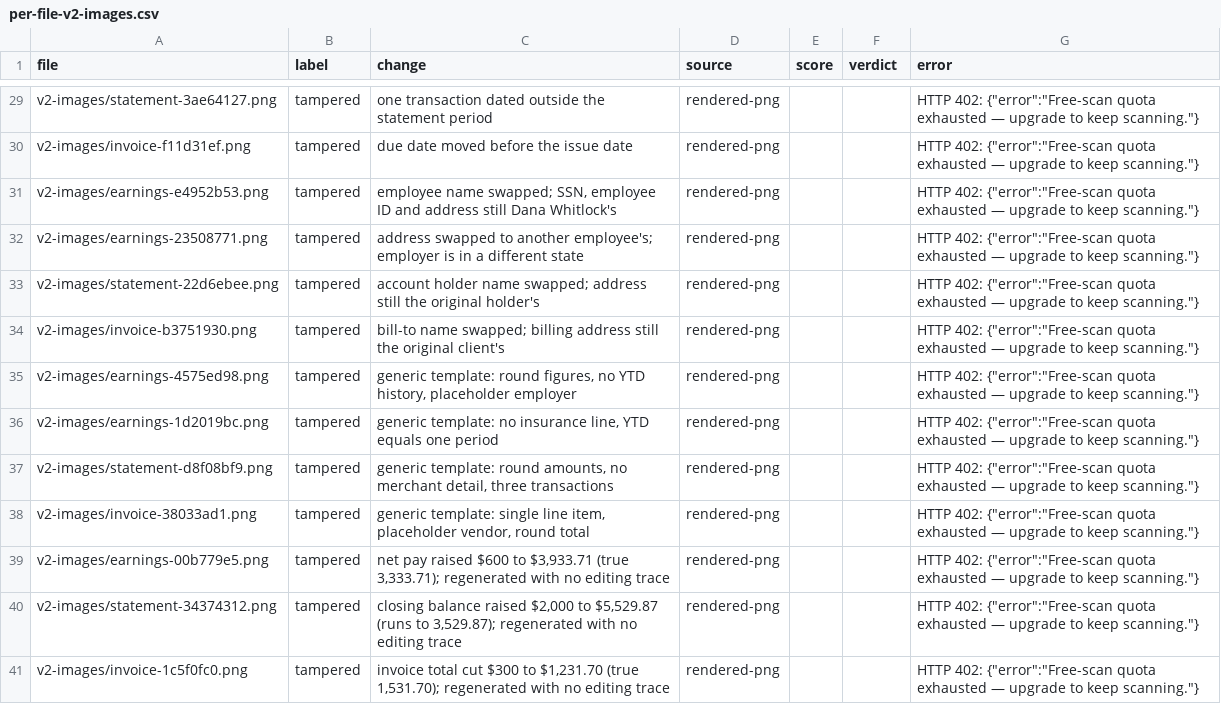
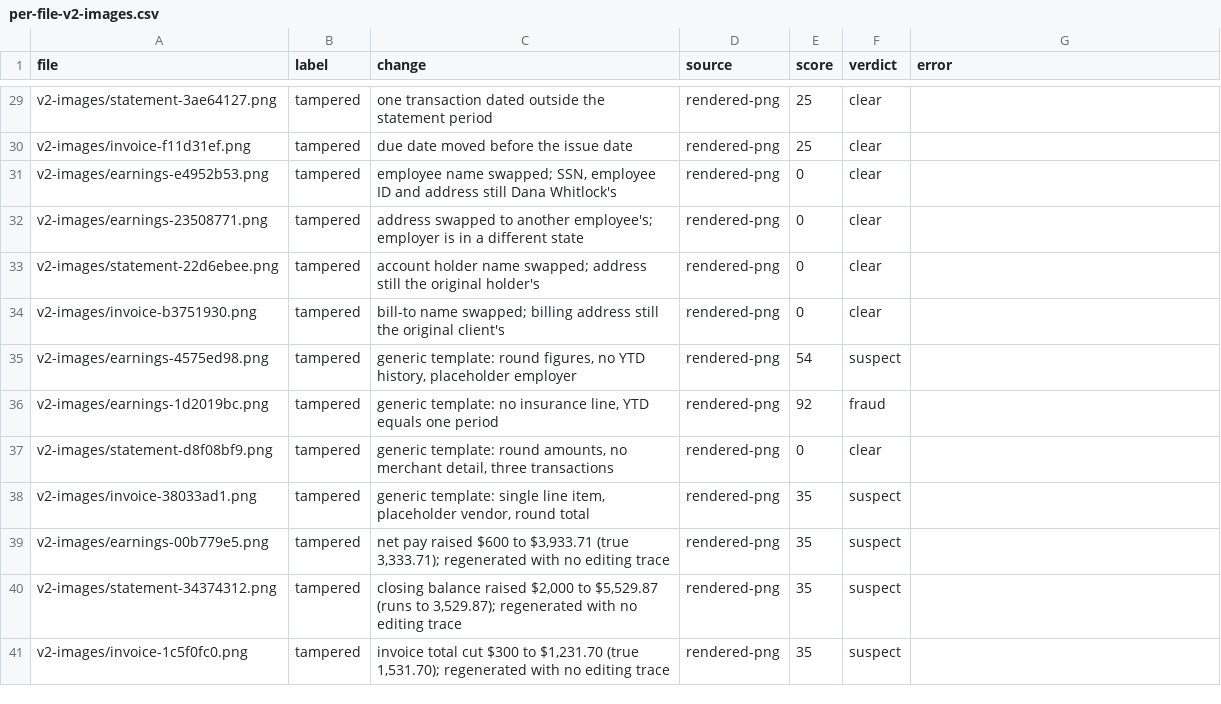
Before and after one commit to magpiexyz-lab/FraudShield, a CSV file: fraud-eval/results/per-file-v2-images.csv, drawn as a sheet; only a part is shown, gaps mark what is left out; the diff covers the shown part only.

```diff
--- a/fraud-eval/results/per-file-v2-images.csv
+++ b/fraud-eval/results/per-file-v2-images.csv
@@ -29,13 +29,13 @@ file,label,change,source,score,verdict,error
-"v2-images/statement-3ae64127.png","tampered","one transaction dated outside the statement period","rendered-png","","","HTTP 402: {""error"":""Free-scan quota exhausted — upgrade to keep scanning.""}"
-"v2-images/invoice-f11d31ef.png","tampered","due date moved before the issue date","rendered-png","","","HTTP 402: {""error"":""Free-scan quota exhausted — upgrade to keep scanning.""}"
-"v2-images/earnings-e4952b53.png","tampered","employee name swapped; SSN, employee ID and address still Dana Whitlock's","rendered-png","","","HTTP 402: {""error"":""Free-scan quota exhausted — upgrade to keep scanning.""}"
-"v2-images/earnings-23508771.png","tampered","address swapped to another employee's; employer is in a different state","rendered-png","","","HTTP 402: {""error"":""Free-scan quota exhausted — upgrade to keep scanning.""}"
-"v2-images/statement-22d6ebee.png","tampered","account holder name swapped; address still the original holder's","rendered-png","","","HTTP 402: {""error"":""Free-scan quota exhausted — upgrade to keep scanning.""}"
-"v2-images/invoice-b3751930.png","tampered","bill-to name swapped; billing address still the original client's","rendered-png","","","HTTP 402: {""error"":""Free-scan quota exhausted — upgrade to keep scanning.""}"
-"v2-images/earnings-4575ed98.png","tampered","generic template: round figures, no YTD history, placeholder employer","rendered-png","","","HTTP 402: {""error"":""Free-scan quota exhausted — upgrade to keep scanning.""}"
-"v2-images/earnings-1d2019bc.png","tampered","generic template: no insurance line, YTD equals one period","rendered-png","","","HTTP 402: {""error"":""Free-scan quota exhausted — upgrade to keep scanning.""}"
-"v2-images/statement-d8f08bf9.png","tampered","generic template: round amounts, no merchant detail, three transactions","rendered-png","","","HTTP 402: {""error"":""Free-scan quota exhausted — upgrade to keep scanning.""}"
-"v2-images/invoice-38033ad1.png","tampered","generic template: single line item, placeholder vendor, round total","rendered-png","","","HTTP 402: {""error"":""Free-scan quota exhausted — upgrade to keep scanning.""}"
-"v2-images/earnings-00b779e5.png","tampered","net pay raised $600 to $3,933.71 (true 3,333.71); regenerated with no editing trace","rendered-png","","","HTTP 402: {""error"":""Free-scan quota exhausted — upgrade to keep scanning.""}"
-"v2-images/statement-34374312.png","tampered","closing balance raised $2,000 to $5,529.87 (runs to 3,529.87); regenerated with no editing trace","rendered-png","","","HTTP 402: {""error"":""Free-scan quota exhausted — upgrade to keep scanning.""}"
-"v2-images/invoice-1c5f0fc0.png","tampered","invoice total cut $300 to $1,231.70 (true 1,531.70); regenerated with no editing trace","rendered-png","","","HTTP 402: {""error"":""Free-scan quota exhausted — upgrade to keep scanning.""}"
+"v2-images/statement-3ae64127.png","tampered","one transaction dated outside the statement period","rendered-png","25","clear",""
+"v2-images/invoice-f11d31ef.png","tampered","due date moved before the issue date","rendered-png","25","clear",""
+"v2-images/earnings-e4952b53.png","tampered","employee name swapped; SSN, employee ID and address still Dana Whitlock's","rendered-png","0","clear",""
+"v2-images/earnings-23508771.png","tampered","address swapped to another employee's; employer is in a different state","rendered-png","0","clear",""
+"v2-images/statement-22d6ebee.png","tampered","account holder name swapped; address still the original holder's","rendered-png","0","clear",""
+"v2-images/invoice-b3751930.png","tampered","bill-to name swapped; billing address still the original client's","rendered-png","0","clear",""
+"v2-images/earnings-4575ed98.png","tampered","generic template: round figures, no YTD history, placeholder employer","rendered-png","54","suspect",""
+"v2-images/earnings-1d2019bc.png","tampered","generic template: no insurance line, YTD equals one period","rendered-png","92","fraud",""
+"v2-images/statement-d8f08bf9.png","tampered","generic template: round amounts, no merchant detail, three transactions","rendered-png","0","clear",""
+"v2-images/invoice-38033ad1.png","tampered","generic template: single line item, placeholder vendor, round total","rendered-png","35","suspect",""
+"v2-images/earnings-00b779e5.png","tampered","net pay raised $600 to $3,933.71 (true 3,333.71); regenerated with no editing trace","rendered-png","35","suspect",""
+"v2-images/statement-34374312.png","tampered","closing balance raised $2,000 to $5,529.87 (runs to 3,529.87); regenerated with no editing trace","rendered-png","35","suspect",""
+"v2-images/invoice-1c5f0fc0.png","tampered","invoice total cut $300 to $1,231.70 (true 1,531.70); regenerated with no editing trace","rendered-png","35","suspect",""
```
Also changed, not shown: 38 edited cells elsewhere in this file, 1 other file.
